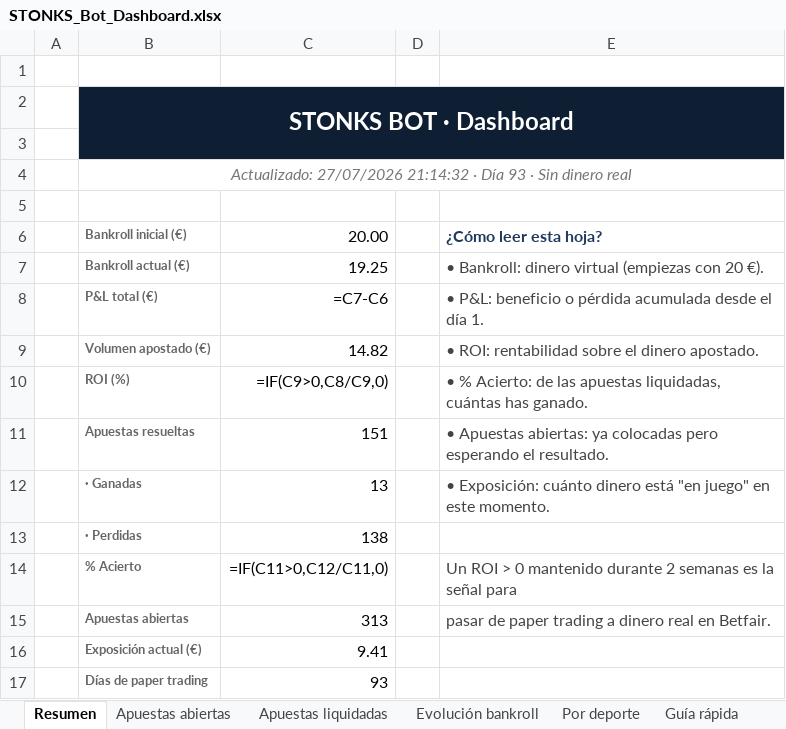
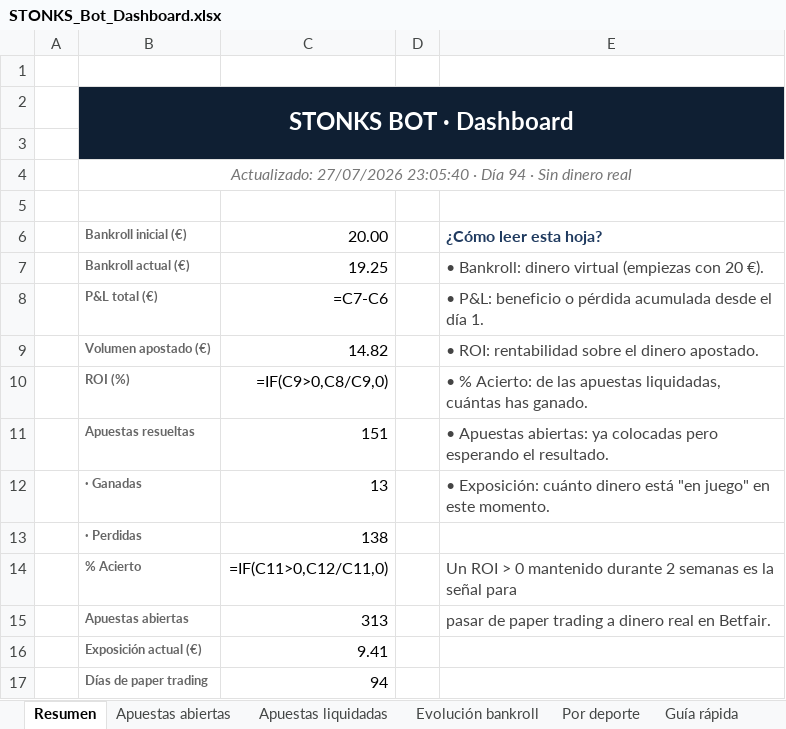
Before and after one commit to joserpel19-cmyk/stonks-bot, an Excel workbook: STONKS_Bot_Dashboard.xlsx, sheet Resumen, drawn as a sheet; values as stored, in another font and other column widths than the file's, no borders; formulas without a stored value are shown as written; the diff names each change by its address in the sheet, - before the commit and + after, or states it on an @@ line.

```diff
--- a/STONKS_Bot_Dashboard.xlsx (sheet Resumen)
+++ b/STONKS_Bot_Dashboard.xlsx (sheet Resumen)
-B4: Actualizado: 27/07/2026 21:14:32 · Día 93 · Sin…
+B4: Actualizado: 27/07/2026 23:05:40 · Día 94 · Sin…
-C17: 93
+C17: 94
```
Also changed, not shown: sheet Evolución bankroll, charts or pictures, 3 other files.
